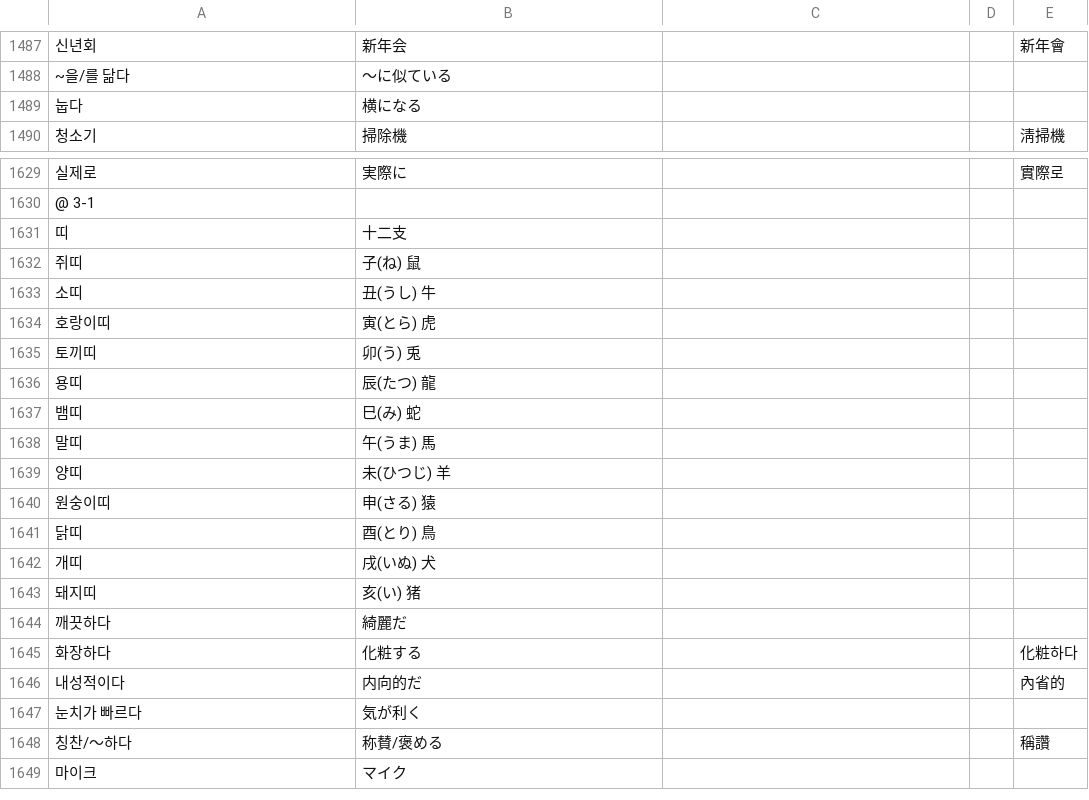
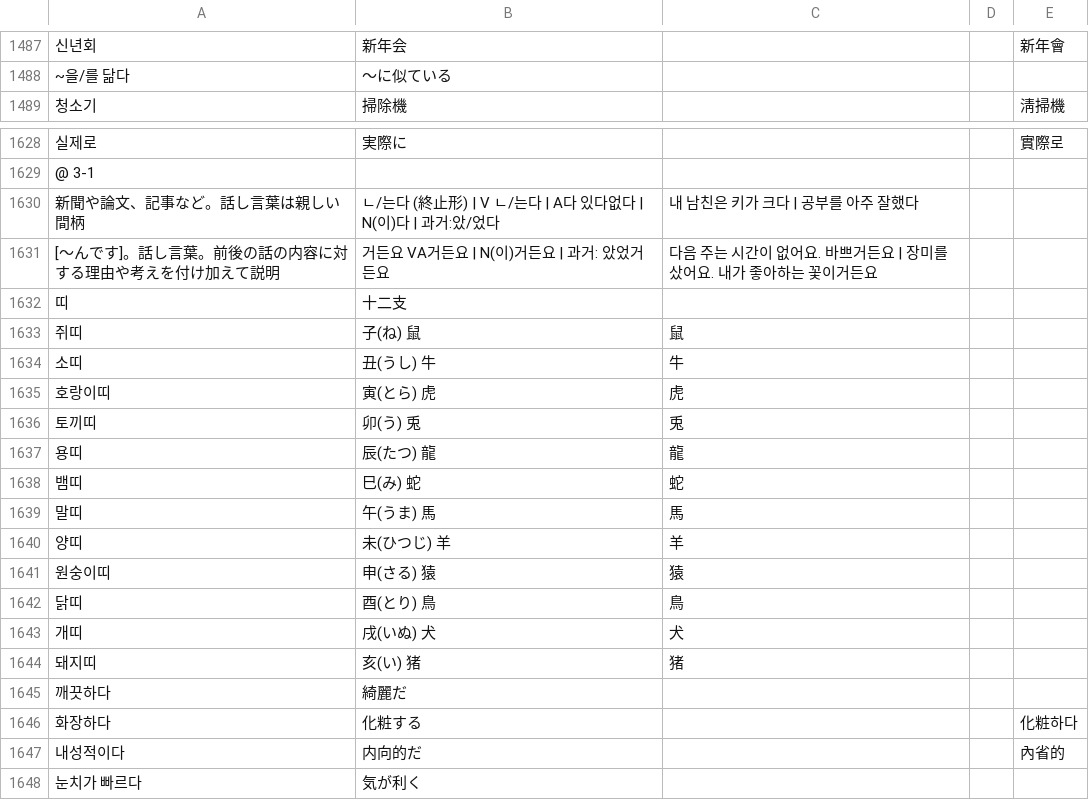
Before and after one commit to jdwebdev/NZH, a TSV file: tsv/NZH - できる한국어.tsv, drawn as a sheet; only a part is shown, gaps mark what is left out; the shorter side is filled out with more unchanged rows; addresses are those after the commit; the diff covers the shown part only; the diff names each change by its address in the sheet, - before the commit and + after, or states it on an @@ line.

```diff
--- a/tsv/NZH - できる한국어.tsv
+++ b/tsv/NZH - できる한국어.tsv
@@ row 1489 moved to row 1717: 눕다 @@
+row 1630: 新聞や論文、記事など。話し言葉は親しい間柄 | ㄴ/는다 (終止形) | V ㄴ/는다 | A다 있다없다 | N(이)다 | 과거:았/었다 | 내 남친은 키가 크다 | 공부를 아주 잘했다
+row 1631: [〜んです]。話し言葉。前後の話の内容に対する理由や考えを付け加えて説明 | 거든요 VA거든요 | N(이)거든요 | 과거: 았었거든요 | 다음 주는 시간이 없어요. 바쁘거든요 | 장미를 샀어요. 내가 좋아하는 꽃이거든요
-C1633: (empty)
+C1633: 鼠
-C1634: (empty)
+C1634: 牛
-C1635: (empty)
+C1635: 虎
-C1636: (empty)
+C1636: 兎
-C1637: (empty)
+C1637: 龍
-C1638: (empty)
+C1638: 蛇
-C1639: (empty)
+C1639: 馬
-C1640: (empty)
+C1640: 羊
-C1641: (empty)
+C1641: 猿
-C1642: (empty)
+C1642: 鳥
-C1643: (empty)
+C1643: 犬
-C1644: (empty)
+C1644: 猪
```
Also changed, not shown: 40 added rows elsewhere in this file, 2 other files.
